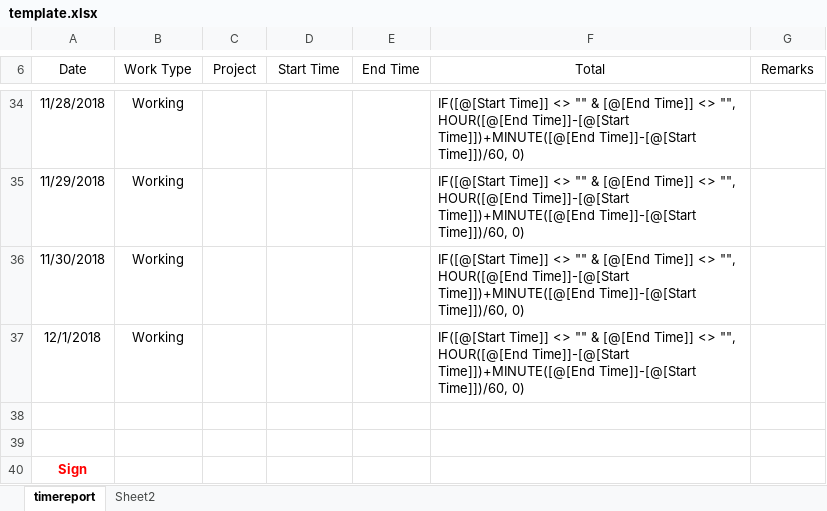
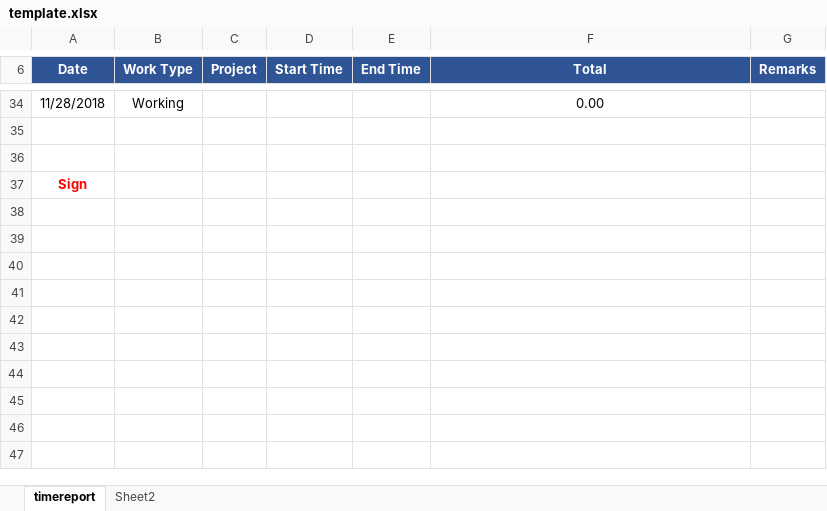
Before and after one commit to phich82/multiauth, an Excel workbook: storage/files/template.xlsx, sheet timereport, drawn as a sheet; only a part is shown, gaps mark what is left out; values as stored, in another font and other column widths than the file's, no borders; conditional formats and table styles not drawn; the diff covers the shown part only; the diff names each change by its address in the sheet, - before the commit and + after, or states it on an @@ line.

```diff
--- a/storage/files/template.xlsx (sheet timereport)
+++ b/storage/files/template.xlsx (sheet timereport)
@@ A6:G6 fill: none → #2F5597, bold: off → on, text colour: black → #FFFFFF @@
-F34 alignment: left
+F34 alignment: center
-F34 (Total): IF([@[Start Time]] <> "" & [@[End Time]] <> "", HOUR([@[End Time]]-[@[Start Time]])+MINUTE([@[End Time]]-[@[Start Time]])/60, 0)
+F34 (Total): 0.00
-row 35: 11/29/2018 | Working |  |  |  | IF([@[Start Time]] <> "" & [@[End Time]] <> "", HOUR([@[End Time]]-[@[Start Time]])+MINUTE([@[End Time]]-[@[Start Time]])/60, 0)
-row 36: 11/30/2018 | Working |  |  |  | IF([@[Start Time]] <> "" & [@[End Time]] <> "", HOUR([@[End Time]]-[@[Start Time]])+MINUTE([@[End Time]]-[@[Start Time]])/60, 0)
-row 37: 12/1/2018 | Working |  |  |  | IF([@[Start Time]] <> "" & [@[End Time]] <> "", HOUR([@[End Time]]-[@[Start Time]])+MINUTE([@[End Time]]-[@[Start Time]])/60, 0)
```
Also changed, not shown: 29 edited cells and cell formats elsewhere in this sheet, 4 other files.
